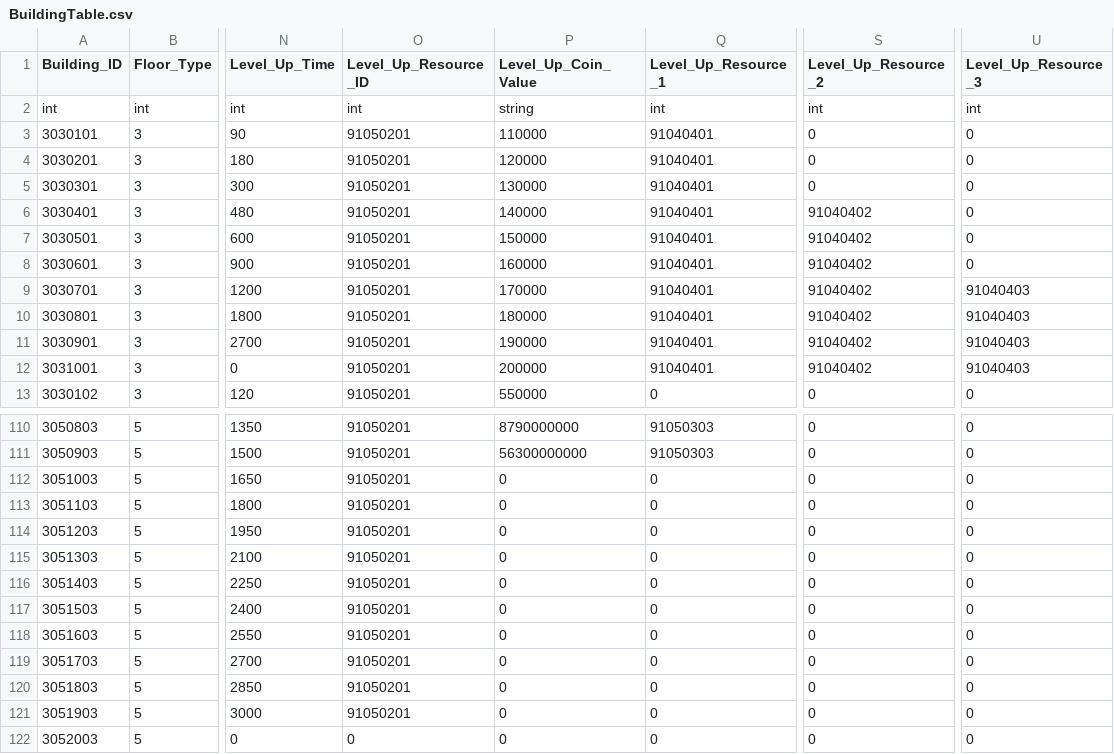
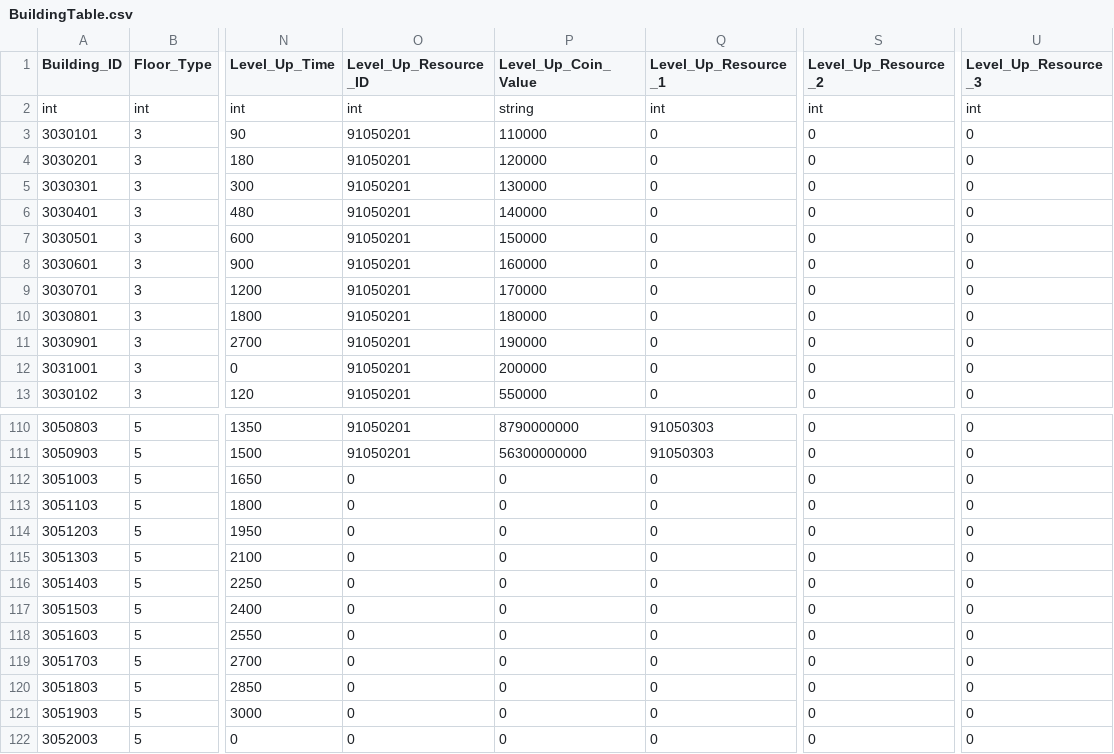
Before and after one commit to rlawlgns3433/MyUtopia, a CSV file: Assets/DataTables/BuildingTable.csv, drawn as a sheet; only a part is shown, gaps mark what is left out; the diff covers the shown part only; the diff names each change by its address in the sheet, - before the commit and + after, or states it on an @@ line.

```diff
--- a/Assets/DataTables/BuildingTable.csv
+++ b/Assets/DataTables/BuildingTable.csv
-Q3:Q12 (Level_Up_Resource_1): 91040401
+Q3:Q12 (Level_Up_Resource_1): 0
-S6:S12 (Level_Up_Resource_2): 91040402
+S6:S12 (Level_Up_Resource_2): 0
-U9:U12 (Level_Up_Resource_3): 91040403
+U9:U12 (Level_Up_Resource_3): 0
-O112:O121 (Level_Up_Resource_ID): 91050201
+O112:O121 (Level_Up_Resource_ID): 0
```
Also changed, not shown: 25 edited cells elsewhere in this file, 2 other files.
